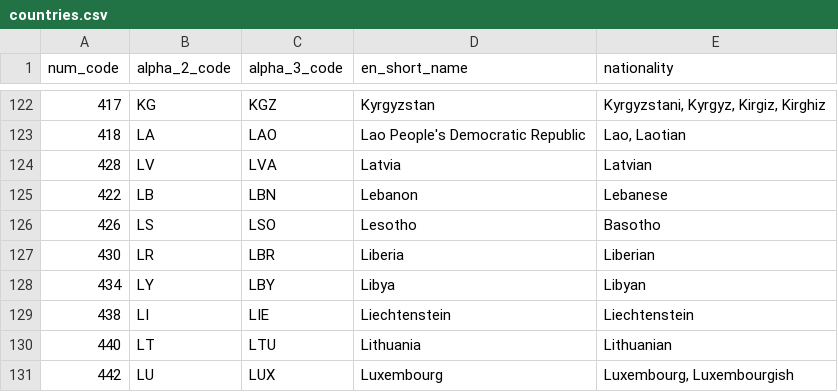
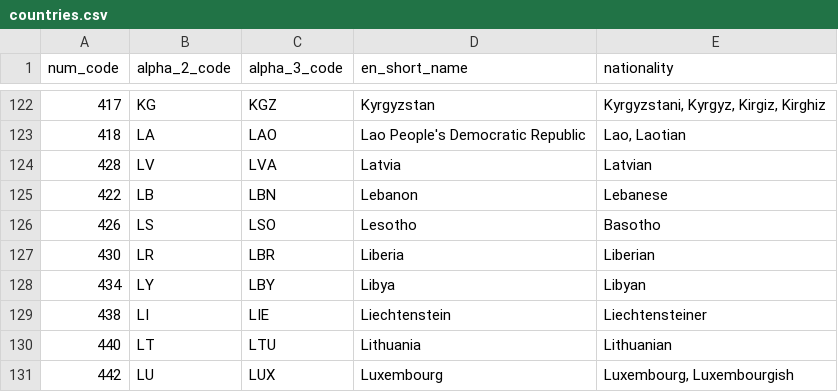
Before and after one commit to linhbuitung/f1-fantasy-ml-api, a CSV file: data/raw/countries.csv, drawn as a sheet; only a part is shown, gaps mark what is left out.

```diff
--- a/data/raw/countries.csv
+++ b/data/raw/countries.csv
@@ -128,3 +128,3 @@ num_code,alpha_2_code,alpha_3_code,en_short_name,nationality
 434,LY,LBY,Libya,Libyan
-438,LI,LIE,Liechtenstein,Liechtenstein
+438,LI,LIE,Liechtenstein,Liechtensteiner
 440,LT,LTU,Lithuania,Lithuanian
```
Also changed, not shown: 10 other files.
